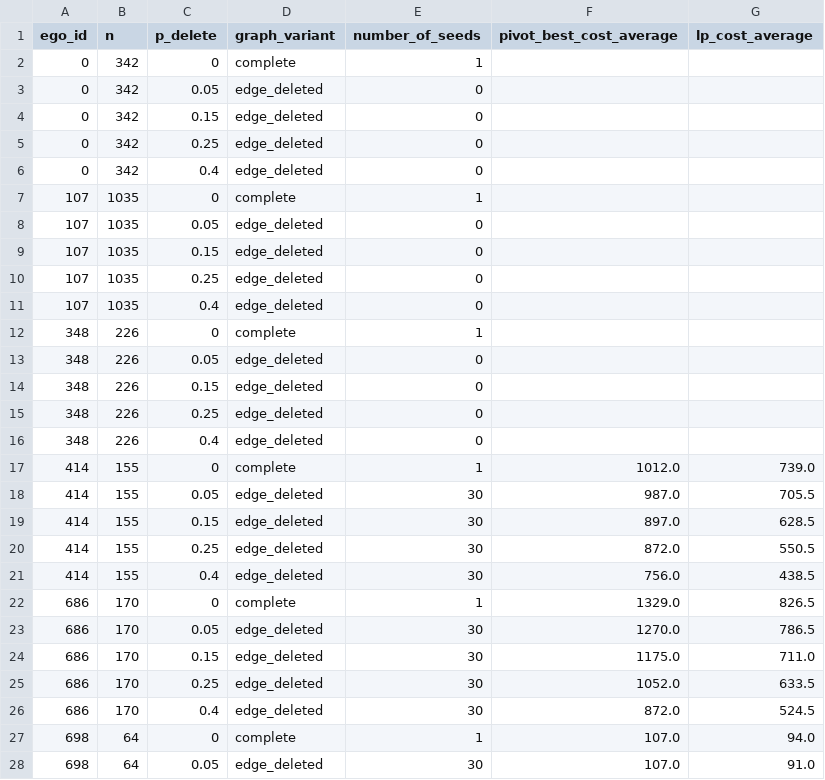
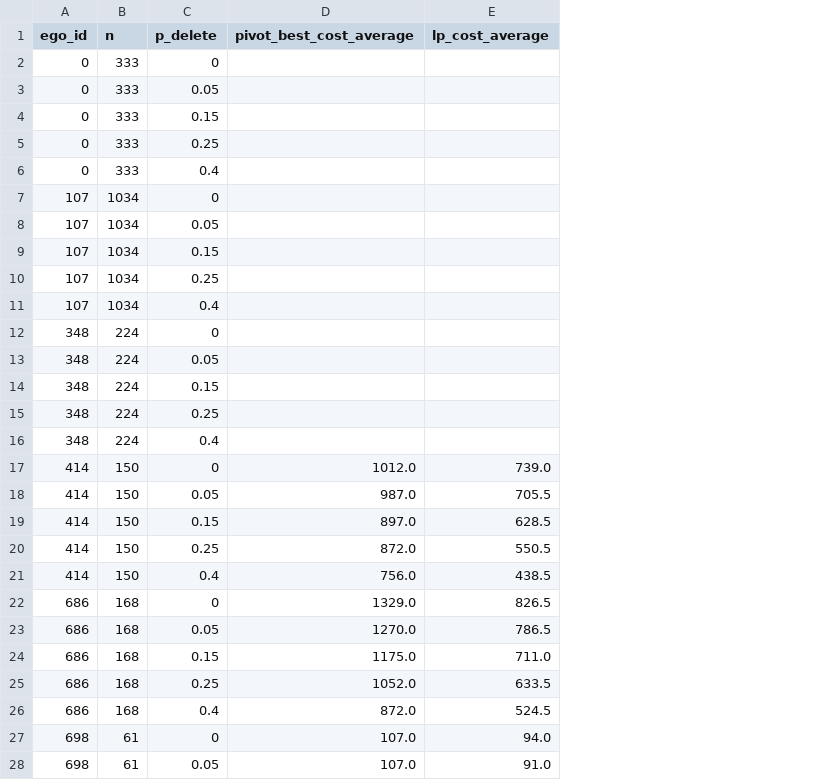
Before and after one commit to aou219/MinMax_Correlation_Clustering_Experiments, a CSV file: results/processed/research_tables/facebook_correlation_clustering_table.csv, drawn as a sheet; only a part is shown; the diff covers the shown part only; the diff names each change by its address in the sheet, - before the commit and + after, or states it on an @@ line.

```diff
--- a/results/processed/research_tables/facebook_correlation_clustering_table.csv
+++ b/results/processed/research_tables/facebook_correlation_clustering_table.csv
-column D (graph_variant), rows 2-28: complete | edge_deleted | edge_deleted | edge_deleted | edge_deleted | complete | edge_deleted | edge_deleted | edge_deleted | edge_deleted | complete | edge_deleted | edge_deleted | edge_deleted | edge_deleted | complete | edge_deleted | edge_deleted | edge_deleted | edge_deleted | complete | edge_deleted | edge_deleted | edge_deleted | edge_deleted | complete | edge_deleted
-column E (number_of_seeds), rows 2-28: 1 | 0 | 0 | 0 | 0 | 1 | 0 | 0 | 0 | 0 | 1 | 0 | 0 | 0 | 0 | 1 | 30 | 30 | 30 | 30 | 1 | 30 | 30 | 30 | 30 | 1 | 30
-B2:B6 (n): 342
+B2:B6 (n): 333
-B7:B11 (n): 1035
+B7:B11 (n): 1034
-B12:B16 (n): 226
+B12:B16 (n): 224
-B17:B21 (n): 155
+B17:B21 (n): 150
-B22:B26 (n): 170
+B22:B26 (n): 168
-B27:B28 (n): 64
+B27:B28 (n): 61
```
Also changed, not shown: 18 edited cells elsewhere in this file, results/processed/research_tables/facebook_minmax_table.csv, results/processed/research_tables/minmax_facebook_grid_runs_flat.csv, 4 other files.
